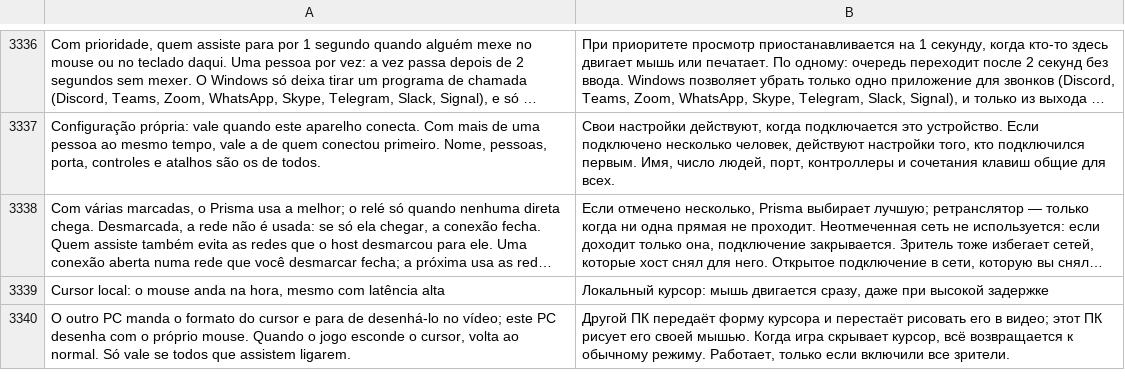
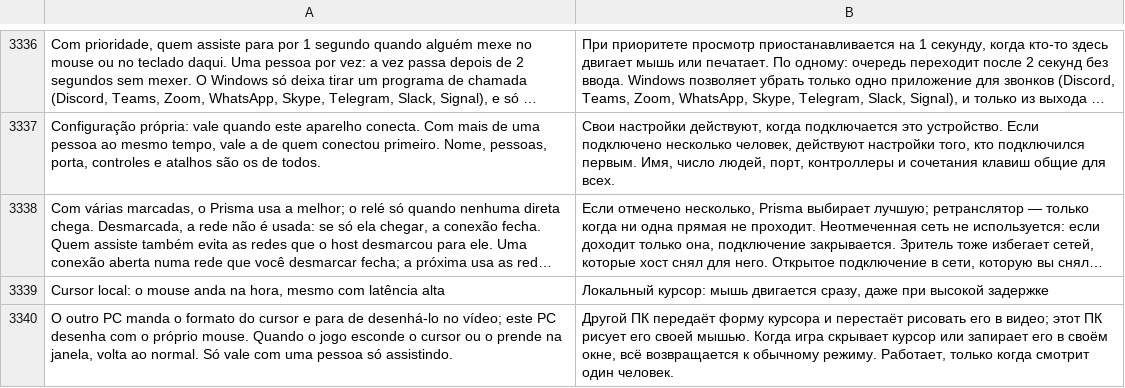
Before and after one commit to maliquem/Prisma, a TSV file: res/ru.tsv, drawn as a sheet; only a part is shown, gaps mark what is left out; long unchanged cells end in …; the diff names each change by its address in the sheet, - before the commit and + after, or states it on an @@ line.

Commit message:
Revisão do cursor local: só com uma pessoa assistindo, cursor preso volta ao vídeo, religar mostra o cursor
Com duas pessoas mexendo, cada uma clicaria onde a outra deixou o cursor. Jogo que prende o cursor na janela (ClipCursor) devolve o cursor ao vídeo. Religar a opção no meio da conexão mostra de novo o último cursor recebido.

```diff
--- a/res/ru.tsv
+++ b/res/ru.tsv
-A3340: …esconde o cursor, volta ao normal. Só vale se todos que assistem ligarem.
+A3340: …esconde o cursor ou o prende na janela, volta ao normal. Só vale com uma pessoa só assistindo.
-B3340: …игра скрывает курсор, всё возвращается к обычному режиму. Работает, только если включили все зрители.
+B3340: …игра скрывает курсор или запирает его в своём окне, всё возвращается к обычному режиму. Работает, только когда смотрит один человек.
```
Also changed, not shown: res/en.tsv, res/es.tsv, 10 other files.
